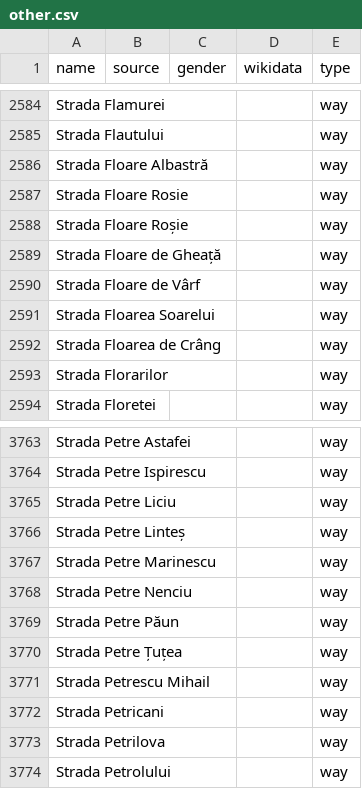
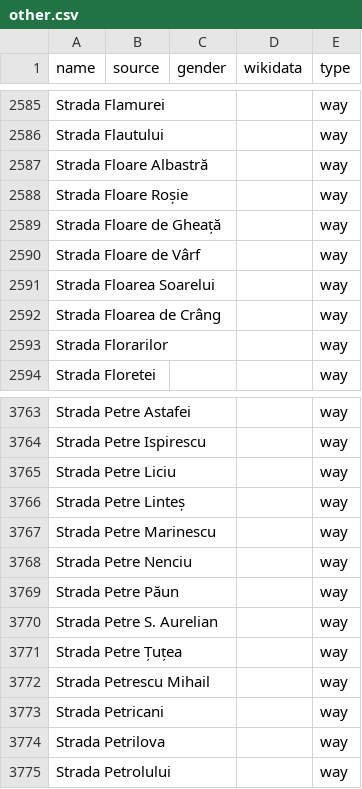
Before and after one commit to EqualStreetNames/equalstreetnames-bucharest, a CSV file: data/other.csv, drawn as a sheet; only a part is shown, gaps mark what is left out; removed rows and columns are numbered as before the commit, all else as after; the diff covers the shown part only; the diff names each change by its address in the sheet, - before the commit and + after, or states it on an @@ line.

```diff
--- a/data/other.csv
+++ b/data/other.csv
-row 2587: Strada Floare Rosie |  |  |  | way
+row 3770: Strada Petre S. Aurelian |  |  |  | way
```
Also changed, not shown: 4 added rows, 3 removed rows and 1 edited cell elsewhere in this file, 4 other files.
